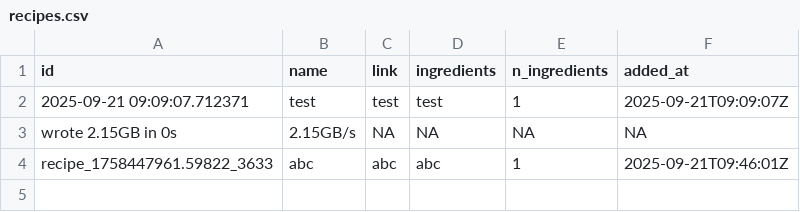
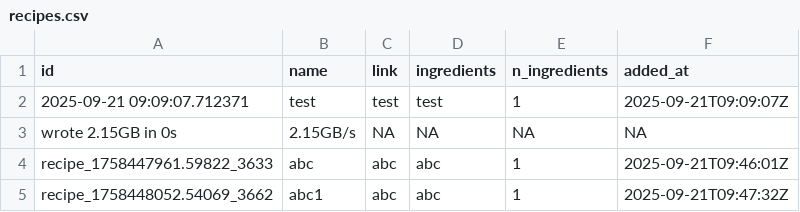
Before and after one commit to thomaspnice/recipe_box, a CSV file: recipes.csv, drawn as a sheet; the diff names each change by its address in the sheet, - before the commit and + after, or states it on an @@ line.

Commit message:
Update recipes data - 2025-09-21 09:47:34 UTC - Total recipes: 4

```diff
--- a/recipes.csv
+++ b/recipes.csv
+row 5: recipe_1758448052.54069_3662 | abc1 | abc | abc | 1 | 2025-09-21T09:47:32Z
```
